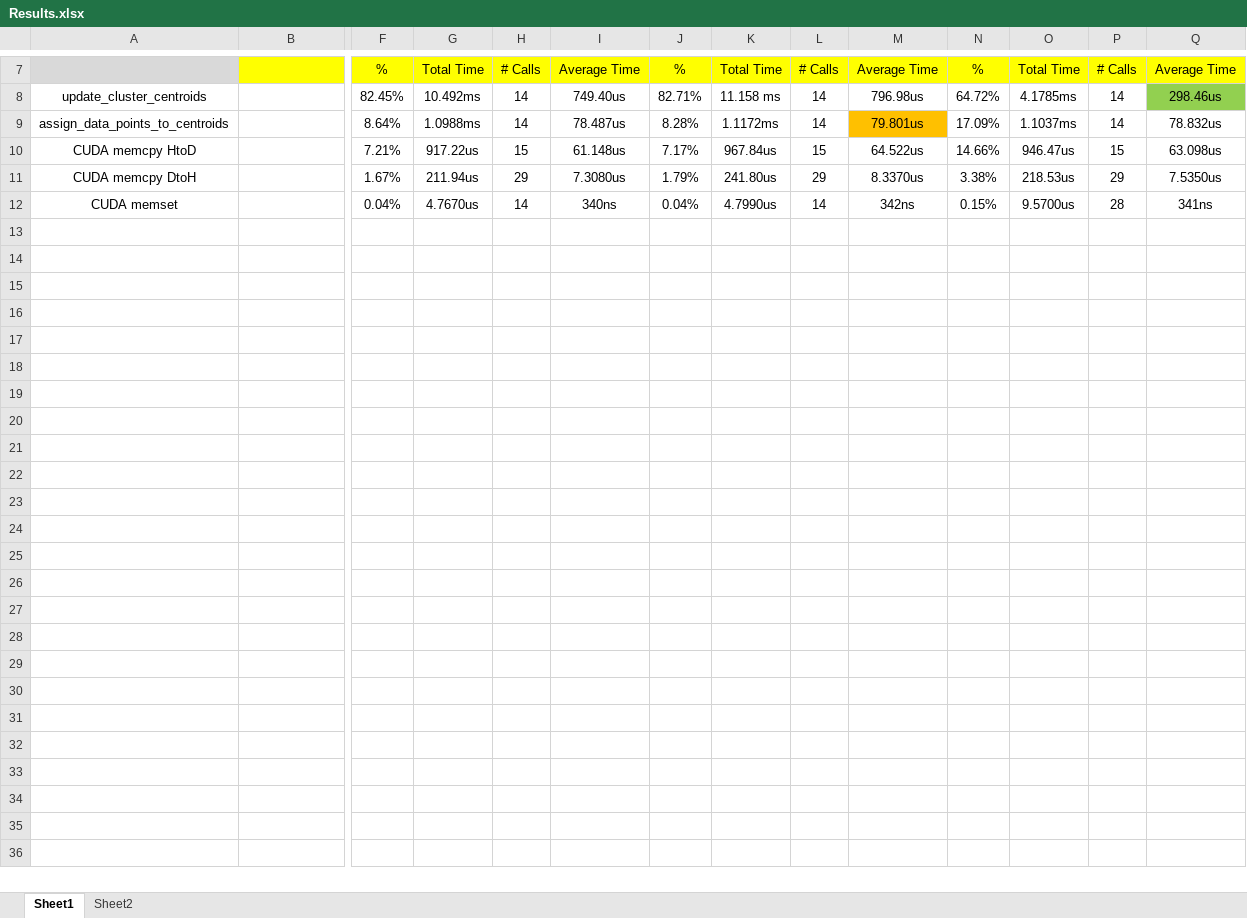
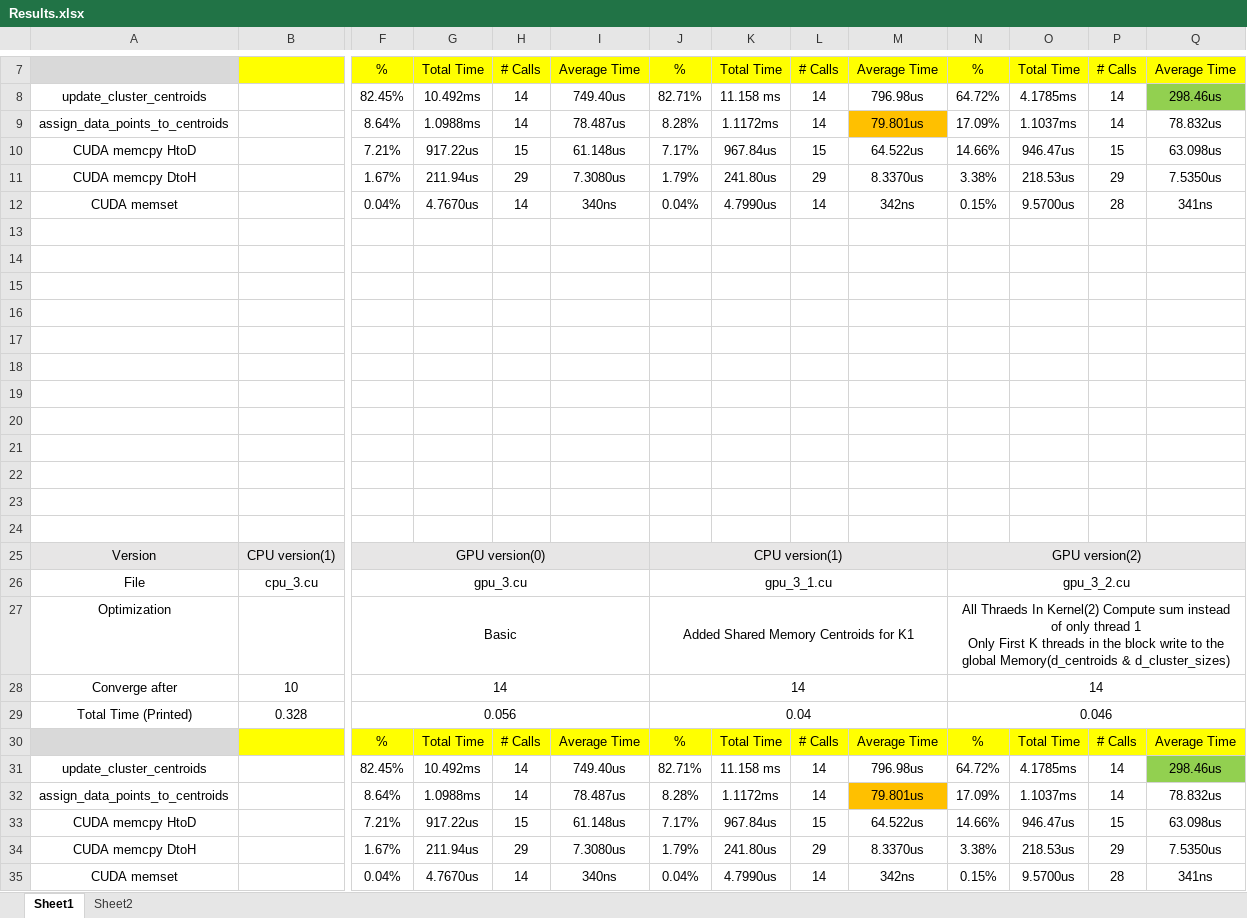
Before and after one commit to BasmaElhoseny01/K-Means-Clustering-CUDA, an Excel workbook: Results.xlsx, sheet Sheet1, drawn as a sheet; only a part is shown, gaps mark what is left out; values as stored, in another font and other column widths than the file's, no borders; rows hold the shown columns only; ↵ is a line break in a cell; the diff names each change by its address in the sheet, - before the commit and + after, or states it on an @@ line.

```diff
--- a/Results.xlsx (sheet Sheet1)
+++ b/Results.xlsx (sheet Sheet1)
+row 13: (empty)
+row 14: (empty)
+row 15: (empty)
+row 16: (empty)
+row 17: (empty)
+row 18: (empty)
+row 19: (empty)
+row 20: (empty)
+row 21: (empty)
+row 22: (empty)
+row 23: (empty)
+row 24: (empty)
+row 25: Version | CPU version(1) | GPU version(0) |  |  |  | CPU version(1) |  |  |  | GPU version(2)
+row 26: File | cpu_3.cu | gpu_3.cu |  |  |  | gpu_3_1.cu |  |  |  | gpu_3_2.cu
+row 27: Optimization |  | Basic |  |  |  | Added Shared Memory Centroids for K1 |  |  |  | All Thraeds In Kernel(2) Compute sum instead of only thread 1 ↵ Only First K threads in the block write to the global Memory(d_centroids & d_cluster_sizes)
+row 28: Converge after | 10 | 14 |  |  |  | 14 |  |  |  | 14
+row 29: Total Time (Printed) | 0.328 | 0.056 |  |  |  | 0.04 |  |  |  | 0.046
+row 30:  |  | % | Total Time | # Calls | Average Time | % | Total Time | # Calls | Average Time | % | Total Time | # Calls | Average Time
+row 31: update_cluster_centroids |  | 82.45% | 10.492ms | 14 | 749.40us | 82.71% | 11.158 ms | 14 | 796.98us | 64.72% | 4.1785ms | 14 | 298.46us
+row 32: assign_data_points_to_centroids |  | 8.64% | 1.0988ms | 14 | 78.487us | 8.28% | 1.1172ms | 14 | 79.801us | 17.09% | 1.1037ms | 14 | 78.832us
+row 33: CUDA memcpy HtoD |  | 7.21% | 917.22us | 15 | 61.148us | 7.17% | 967.84us | 15 | 64.522us | 14.66% | 946.47us | 15 | 63.098us
+row 34: CUDA memcpy DtoH |  | 1.67% | 211.94us | 29 | 7.3080us | 1.79% | 241.80us | 29 | 8.3370us | 3.38% | 218.53us | 29 | 7.5350us
+row 35: CUDA memset |  | 0.04% | 4.7670us | 14 | 340ns | 0.04% | 4.7990us | 14 | 342ns | 0.15% | 9.5700us | 28 | 341ns
```
Also changed, not shown: 8 other files.
